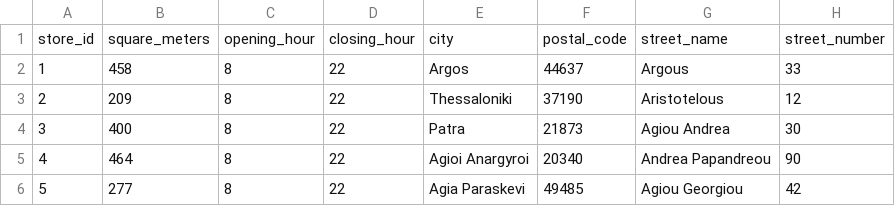
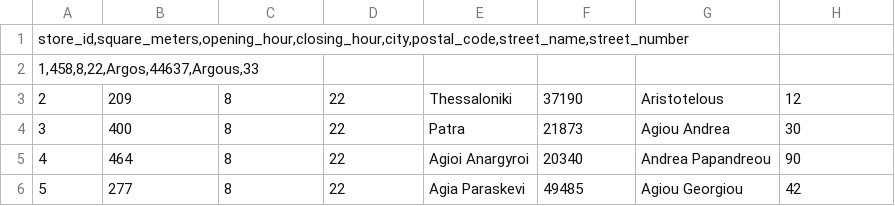
Before and after one commit to teoaivalis/database, a CSV file: store.csv, drawn as a sheet; removed rows and columns are numbered as before the commit, all else as after; the diff names each change by its address in the sheet, - before the commit and + after, or states it on an @@ line.

Commit message:
Update store.csv

```diff
--- a/store.csv
+++ b/store.csv
-row 1: store_id | square_meters | opening_hour | closing_hour | city | postal_code | street_name | street_number
-row 2: 1 | 458 | 8 | 22 | Argos | 44637 | Argous | 33
+row 1: store_id,square_meters,opening_hour,closing_hour,city,postal_code,street_name,street_number
+row 2: 1,458,8,22,Argos,44637,Argous,33
```
